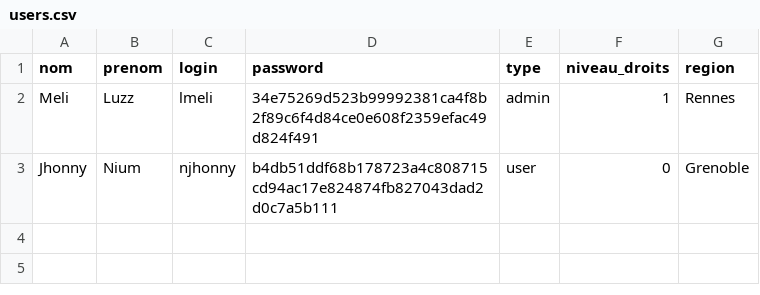
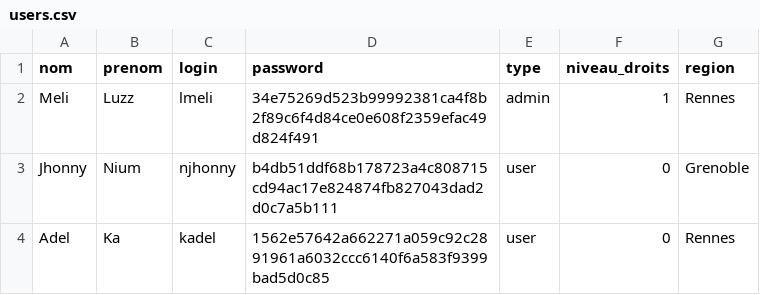
Before and after one commit to AdlainZ/ProjetPythonT1, a CSV file: data/users.csv, drawn as a sheet.

```diff
--- a/data/users.csv
+++ b/data/users.csv
@@ -3 +3,2 @@ Meli,Luzz,lmeli,34e75269d523b99992381ca4f8b2f89c6f4d84ce0e608f2359efac49d824f491
 Jhonny,Nium,njhonny,b4db51ddf68b178723a4c808715cd94ac17e824874fb827043dad2d0c7a5b111,user,0,Grenoble
+Adel,Ka,kadel,1562e57642a662271a059c92c2891961a6032ccc6140f6a583f9399bad5d0c85,user,0,Rennes
```
Also changed, not shown: 1 other file.
